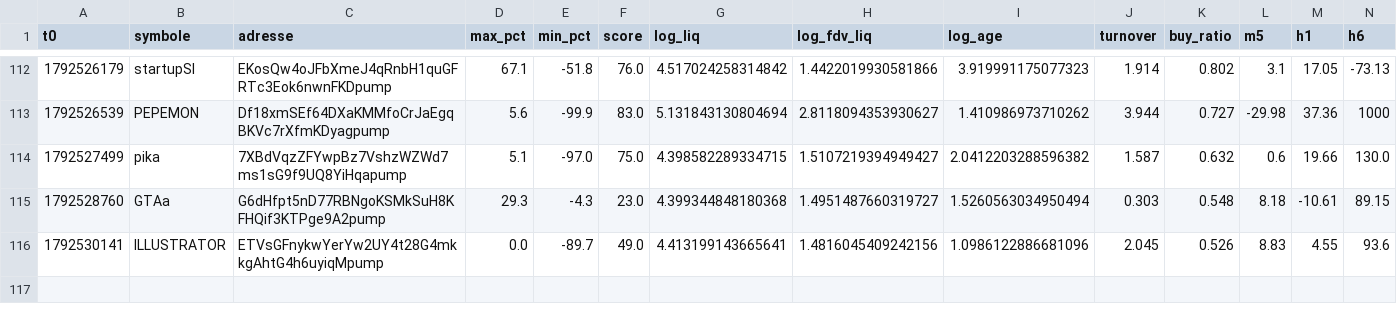
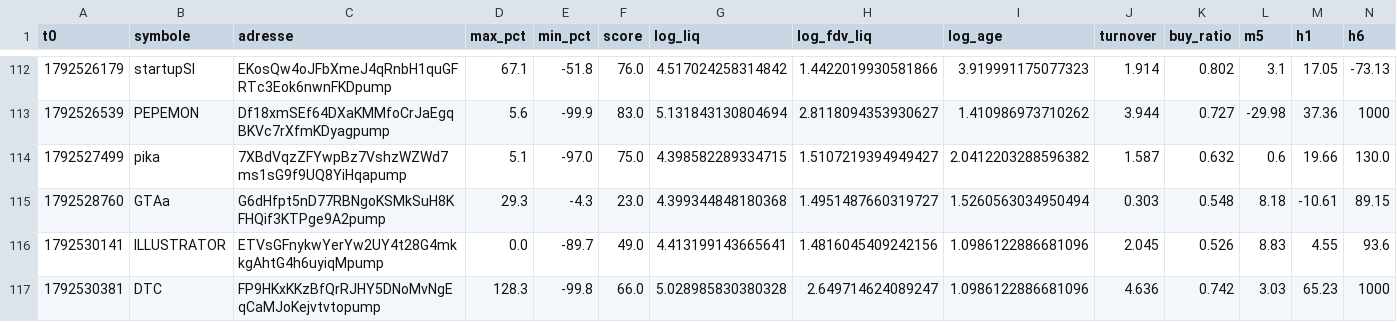
Before and after one commit to oshua888/memebot-, a CSV file: observations.csv, drawn as a sheet; only a part is shown, gaps mark what is left out; rows hold the shown columns only; the diff names each change by its address in the sheet, - before the commit and + after, or states it on an @@ line.

```diff
--- a/observations.csv
+++ b/observations.csv
+row 117: 1792530381 | DTC | FP9HKxKKzBfQrRJHY5DNoMvNgEqCaMJoKejvtvtopump | 128.3 | -99.8 | 66.0 | 5.028985830380328 | 2.649714624089247 | 1.0986122886681096 | 4.636 | 0.742 | 3.03 | 65.23 | 1000
```
Also changed, not shown: journal.csv, trades.csv, 4 other files.
